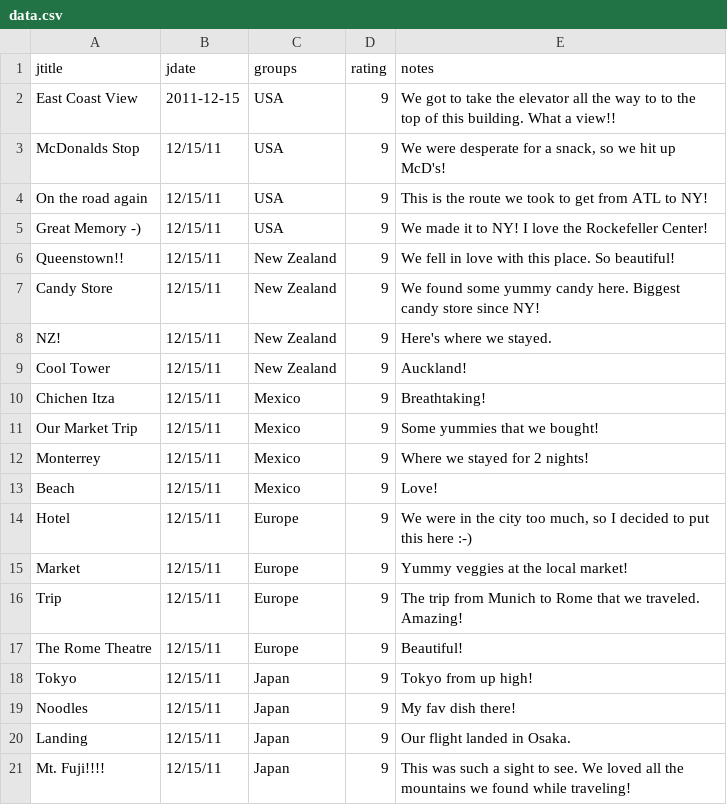
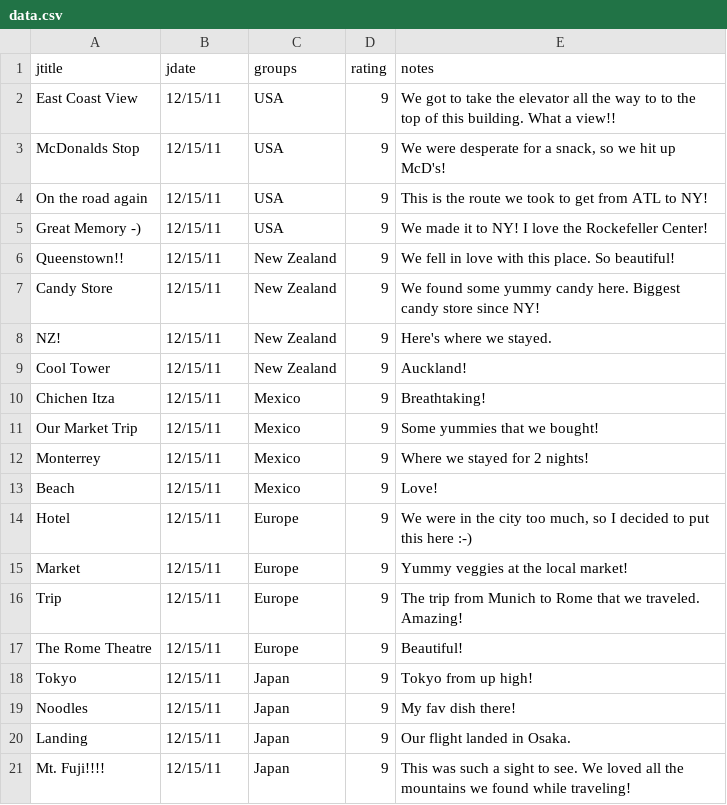
Before and after one commit to andrewphillips/ASD, a CSV file: xhr/data.csv, drawn as a sheet.

Commit message:
more fixes…. almost done with all data--still working on CSV

```diff
--- a/xhr/data.csv
+++ b/xhr/data.csv
@@ -1,3 +1,3 @@
 jtitle,jdate,groups,rating,notes
-East Coast View, 2011-12-15,USA,9,We got to take the elevator all the way to to the top of this building.  What a view!!
+East Coast View, 12/15/11,USA,9,We got to take the elevator all the way to to the top of this building.  What a view!!
 McDonalds Stop,12/15/11,USA,9,"We were desperate for a snack, so we hit up McD's!"
```
Also changed, not shown: 1 other file.
